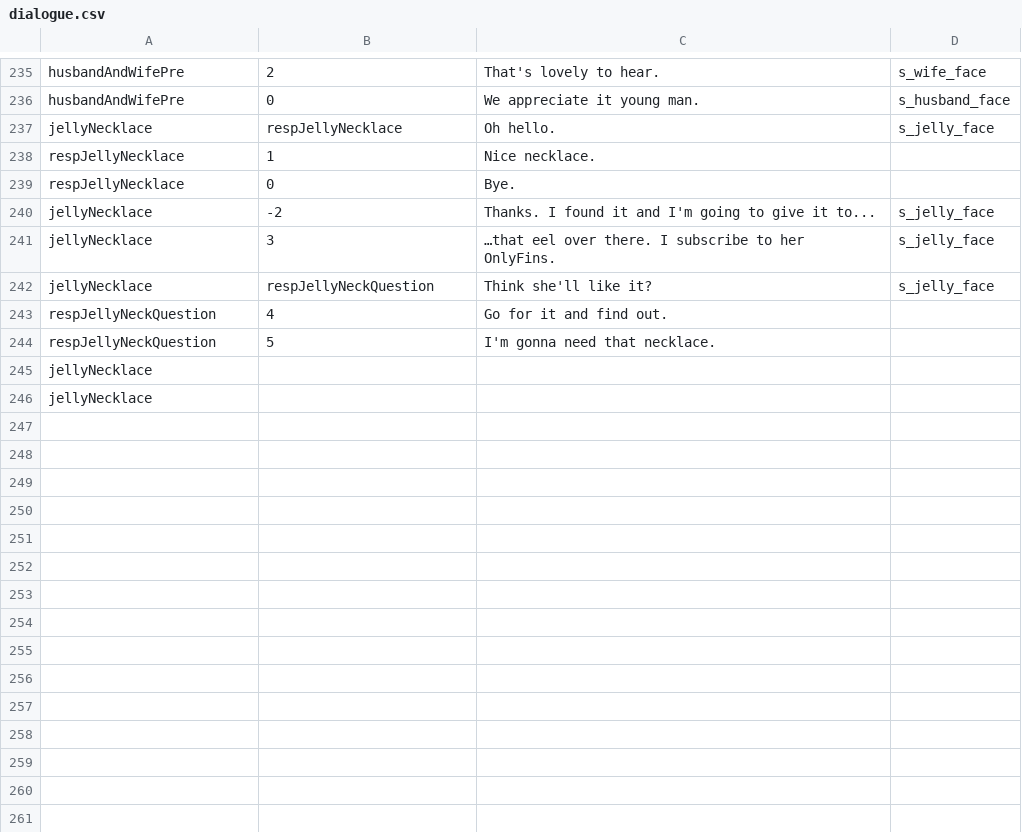
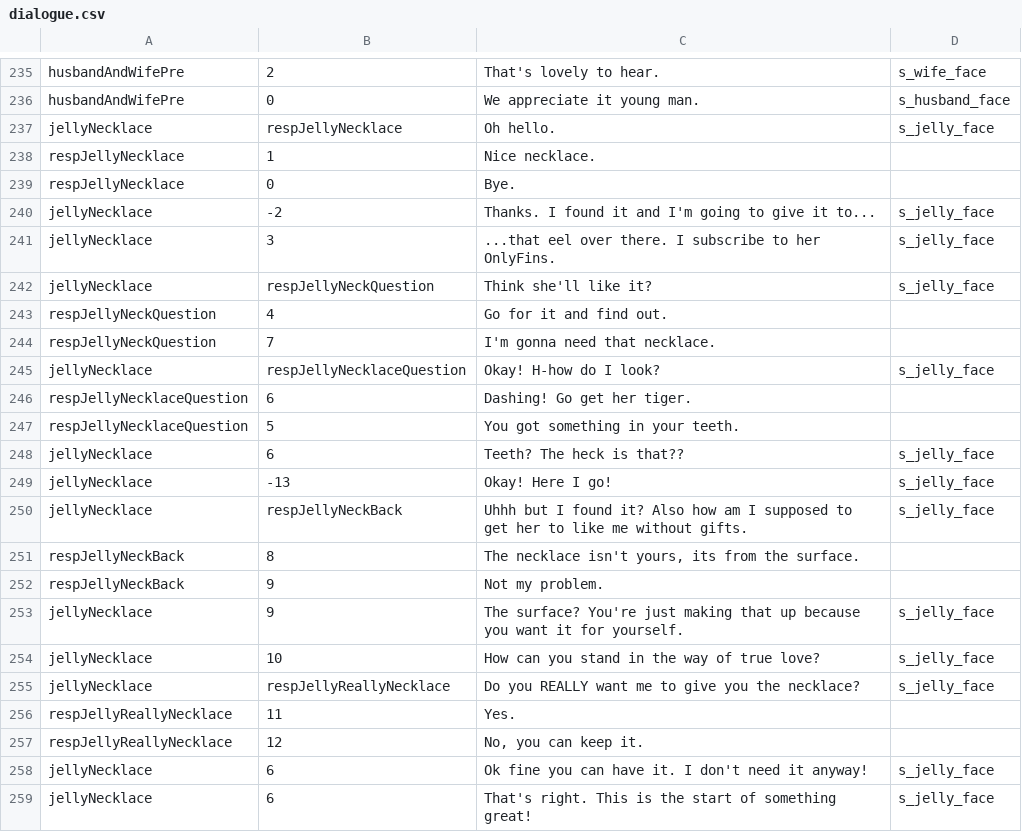
Before and after one commit to PureNukage/diver-man, a CSV file: project/datafiles/dialogue.csv, drawn as a sheet; only a part is shown, gaps mark what is left out.

Commit message:
wip: jellyfish necklace cutscene

```diff
--- a/project/datafiles/dialogue.csv
+++ b/project/datafiles/dialogue.csv
@@ -240,7 +240,20 @@ respJellyNecklace,0,Bye.,
 jellyNecklace,-2,Thanks. I found it and I'm going to give it to...,s_jelly_face
-jellyNecklace,3,…that eel over there. I subscribe to her OnlyFins.,s_jelly_face
+jellyNecklace,3,...that eel over there. I subscribe to her OnlyFins.,s_jelly_face
 jellyNecklace,respJellyNeckQuestion,Think she'll like it?,s_jelly_face
 respJellyNeckQuestion,4,Go for it and find out.,
-respJellyNeckQuestion,5,I'm gonna need that necklace.,
-jellyNecklace,,,
-jellyNecklace,,,
+respJellyNeckQuestion,7,I'm gonna need that necklace.,
+jellyNecklace,respJellyNecklaceQuestion,Okay! H-how do I look?,s_jelly_face
+respJellyNecklaceQuestion,6,Dashing! Go get her tiger.,
+respJellyNecklaceQuestion,5,You got something in your teeth.,
+jellyNecklace,6,Teeth? The heck is that??,s_jelly_face
+jellyNecklace,-13,Okay! Here I go!,s_jelly_face
+jellyNecklace,respJellyNeckBack,Uhhh but I found it? Also how am I supposed to get her to like me without gifts.,s_jelly_face
+respJellyNeckBack,8,"The necklace isn't yours, its from the surface.",
+respJellyNeckBack,9,Not my problem.,
+jellyNecklace,9,The surface? You're just making that up because you want it for yourself.,s_jelly_face
+jellyNecklace,10,How can you stand in the way of true love?,s_jelly_face
+jellyNecklace,respJellyReallyNecklace,Do you REALLY want me to give you the necklace?,s_jelly_face
+respJellyReallyNecklace,11,Yes.,
+respJellyReallyNecklace,12,"No, you can keep it.",
+jellyNecklace,6,Ok fine you can have it. I don't need it anyway!,s_jelly_face
+jellyNecklace,6,That's right. This is the start of something great!,s_jelly_face
```
Also changed, not shown: 28 other files.
